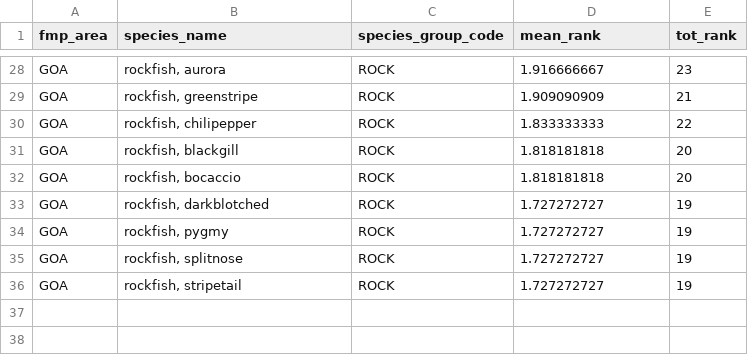
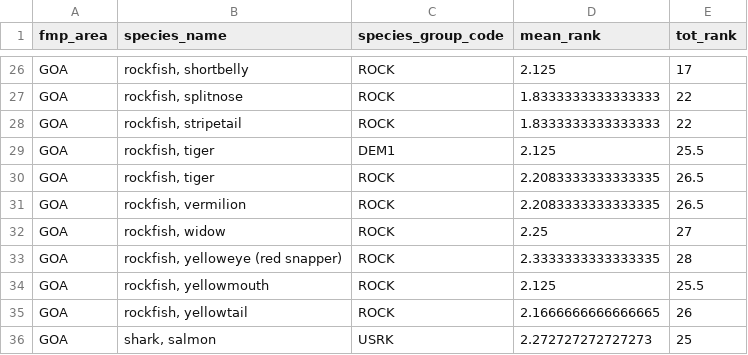
Before and after one commit to noaa-afsc/AFSC_DLM_WG, a CSV file: T6_prioritization/T6_priority_rankings.csv, drawn as a sheet; only a part is shown, gaps mark what is left out; addresses are those after the commit; the diff covers the shown part only; the diff names each change by its address in the sheet, - before the commit and + after, or states it on an @@ line.

```diff
--- a/T6_prioritization/T6_priority_rankings.csv
+++ b/T6_prioritization/T6_priority_rankings.csv
-B26 (species_name): rockfish, aurora
+B26 (species_name): rockfish, shortbelly
-D26 (mean_rank): 1.916666667
+D26 (mean_rank): 2.125
-E26 (tot_rank): 23
+E26 (tot_rank): 17
-B27 (species_name): rockfish, greenstripe
+B27 (species_name): rockfish, splitnose
-D27 (mean_rank): 1.909090909
+D27 (mean_rank): 1.8333333333333333
-E27 (tot_rank): 21
+E27 (tot_rank): 22
-B28 (species_name): rockfish, chilipepper
+B28 (species_name): rockfish, stripetail
-D28 (mean_rank): 1.833333333
+D28 (mean_rank): 1.8333333333333333
+row 29: GOA | rockfish, tiger | DEM1 | 2.125 | 25.5
-B30 (species_name): rockfish, blackgill
+B30 (species_name): rockfish, tiger
-D30:D31 (mean_rank): 1.818181818
+D30:D31 (mean_rank): 2.2083333333333335
-E30:E31 (tot_rank): 20
+E30:E31 (tot_rank): 26.5
-B31 (species_name): rockfish, bocaccio
+B31 (species_name): rockfish, vermilion
-B32 (species_name): rockfish, darkblotched
+B32 (species_name): rockfish, widow
-D32 (mean_rank): 1.727272727
+D32 (mean_rank): 2.25
-E32 (tot_rank): 19
+E32 (tot_rank): 27
-B33 (species_name): rockfish, pygmy
+B33 (species_name): rockfish, yelloweye (red snapper)
-D33 (mean_rank): 1.727272727
+D33 (mean_rank): 2.3333333333333335
-E33 (tot_rank): 19
+E33 (tot_rank): 28
-B34 (species_name): rockfish, splitnose
+B34 (species_name): rockfish, yellowmouth
-D34 (mean_rank): 1.727272727
+D34 (mean_rank): 2.125
-E34 (tot_rank): 19
+E34 (tot_rank): 25.5
-B35 (species_name): rockfish, stripetail
+B35 (species_name): rockfish, yellowtail
-D35 (mean_rank): 1.727272727
+D35 (mean_rank): 2.1666666666666665
-E35 (tot_rank): 19
+E35 (tot_rank): 26
+row 36: GOA | shark, salmon | USRK | 2.272727272727273 | 25
```
Also changed, not shown: 5 added rows, 7 removed rows and 52 edited cells elsewhere in this file, T6_prioritization/T6_priority_summary_metrics.csv, 30 other files.
